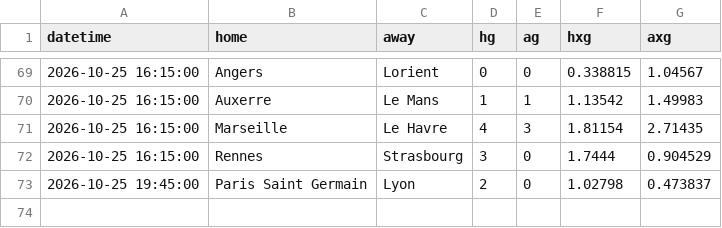
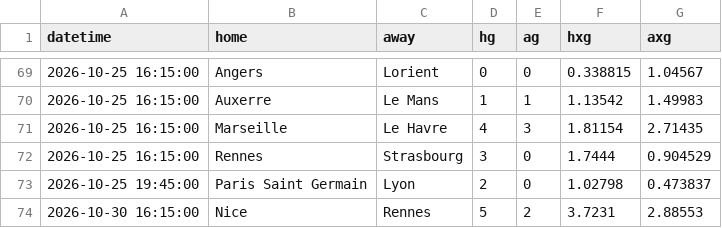
Before and after one commit to Armann13/valuebet, a CSV file: data/raw/xg/F1_2627.csv, drawn as a sheet; only a part is shown, gaps mark what is left out; the diff names each change by its address in the sheet, - before the commit and + after, or states it on an @@ line.

```diff
--- a/data/raw/xg/F1_2627.csv
+++ b/data/raw/xg/F1_2627.csv
+row 74: 2026-10-30 16:15:00 | Nice | Rennes | 5 | 2 | 3.7231 | 2.88553
```
Also changed, not shown: data/raw/milli/espn.csv, data/raw/xg/D1_2627.csv, 5 other files.
